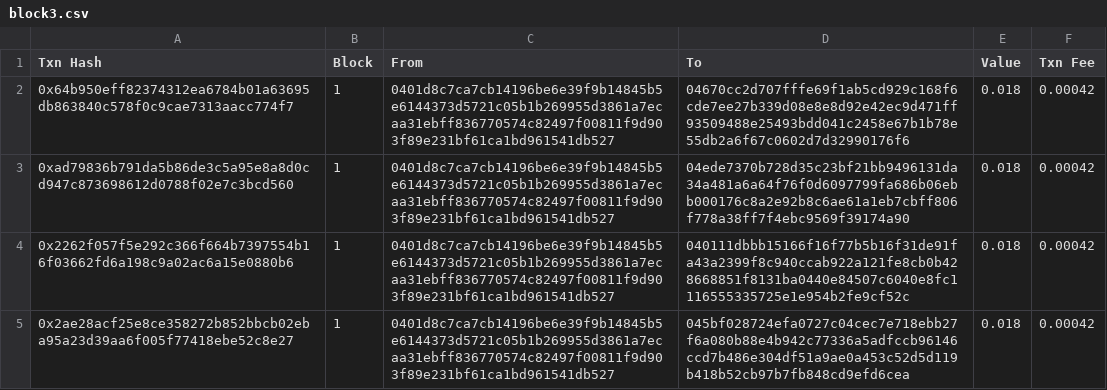
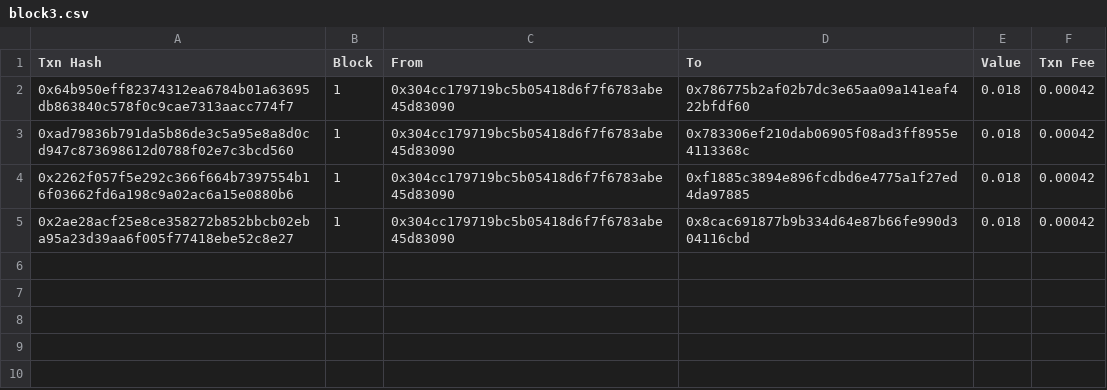
Before and after one commit to GSLiTW/PoRT-js, a CSV file: data/block3.csv, drawn as a sheet.

```diff
--- a/data/block3.csv
+++ b/data/block3.csv
@@ -1,5 +1,5 @@
 Txn Hash,Block,From,To,Value,Txn Fee
-0x64b950eff82374312ea6784b01a63695db863840c578f0c9cae7313aacc774f7,1,0401d8c7ca7cb14196be6e39f9b14845b5e6144373d5721c05b1b269955d3861a7ecaa31ebff836770574c82497f00811f9d903f89e231bf61ca1bd961541db527,04670cc2d707fffe69f1ab5cd929c168f6cde7ee27b339d08e8e8d92e42ec9d471ff93509488e25493bdd041c2458e67b1b78e55db2a6f67c0602d7d32990176f6,0.018,0.00042
-0xad79836b791da5b86de3c5a95e8a8d0cd947c873698612d0788f02e7c3bcd560,1,0401d8c7ca7cb14196be6e39f9b14845b5e6144373d5721c05b1b269955d3861a7ecaa31ebff836770574c82497f00811f9d903f89e231bf61ca1bd961541db527,04ede7370b728d35c23bf21bb9496131da34a481a6a64f76f0d6097799fa686b06ebb000176c8a2e92b8c6ae61a1eb7cbff806f778a38ff7f4ebc9569f39174a90,0.018,0.00042
-0x2262f057f5e292c366f664b7397554b16f03662fd6a198c9a02ac6a15e0880b6,1,0401d8c7ca7cb14196be6e39f9b14845b5e6144373d5721c05b1b269955d3861a7ecaa31ebff836770574c82497f00811f9d903f89e231bf61ca1bd961541db527,040111dbbb15166f16f77b5b16f31de91fa43a2399f8c940ccab922a121fe8cb0b428668851f8131ba0440e84507c6040e8fc1116555335725e1e954b2fe9cf52c,0.018,0.00042
-0x2ae28acf25e8ce358272b852bbcb02eba95a23d39aa6f005f77418ebe52c8e27,1,0401d8c7ca7cb14196be6e39f9b14845b5e6144373d5721c05b1b269955d3861a7ecaa31ebff836770574c82497f00811f9d903f89e231bf61ca1bd961541db527,045bf028724efa0727c04cec7e718ebb27f6a080b88e4b942c77336a5adfccb96146ccd7b486e304df51a9ae0a453c52d5d119b418b52cb97b7fb848cd9efd6cea,0.018,0.00042
+0x64b950eff82374312ea6784b01a63695db863840c578f0c9cae7313aacc774f7,1,0x304cc179719bc5b05418d6f7f6783abe45d83090,0x786775b2af02b7dc3e65aa09a141eaf422bfdf60,0.018,0.00042
+0xad79836b791da5b86de3c5a95e8a8d0cd947c873698612d0788f02e7c3bcd560,1,0x304cc179719bc5b05418d6f7f6783abe45d83090,0x783306ef210dab06905f08ad3ff8955e4113368c,0.018,0.00042
+0x2262f057f5e292c366f664b7397554b16f03662fd6a198c9a02ac6a15e0880b6,1,0x304cc179719bc5b05418d6f7f6783abe45d83090,0xf1885c3894e896fcdbd6e4775a1f27ed4da97885,0.018,0.00042
+0x2ae28acf25e8ce358272b852bbcb02eba95a23d39aa6f005f77418ebe52c8e27,1,0x304cc179719bc5b05418d6f7f6783abe45d83090,0x8cac691877b9b334d64e87b66fe990d304116cbd,0.018,0.00042
```
Also changed, not shown: data/block1.csv, data/block2.csv, 6 other files.
